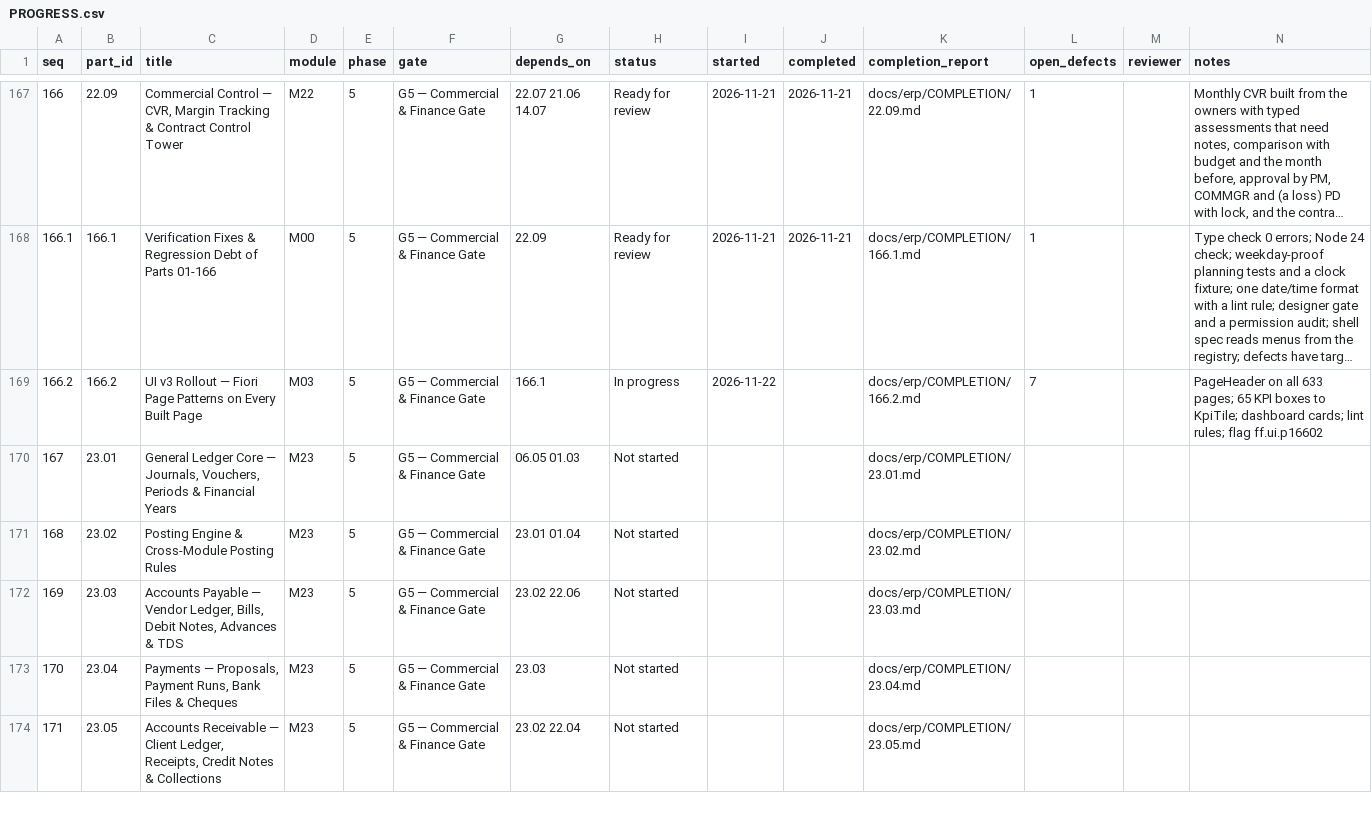
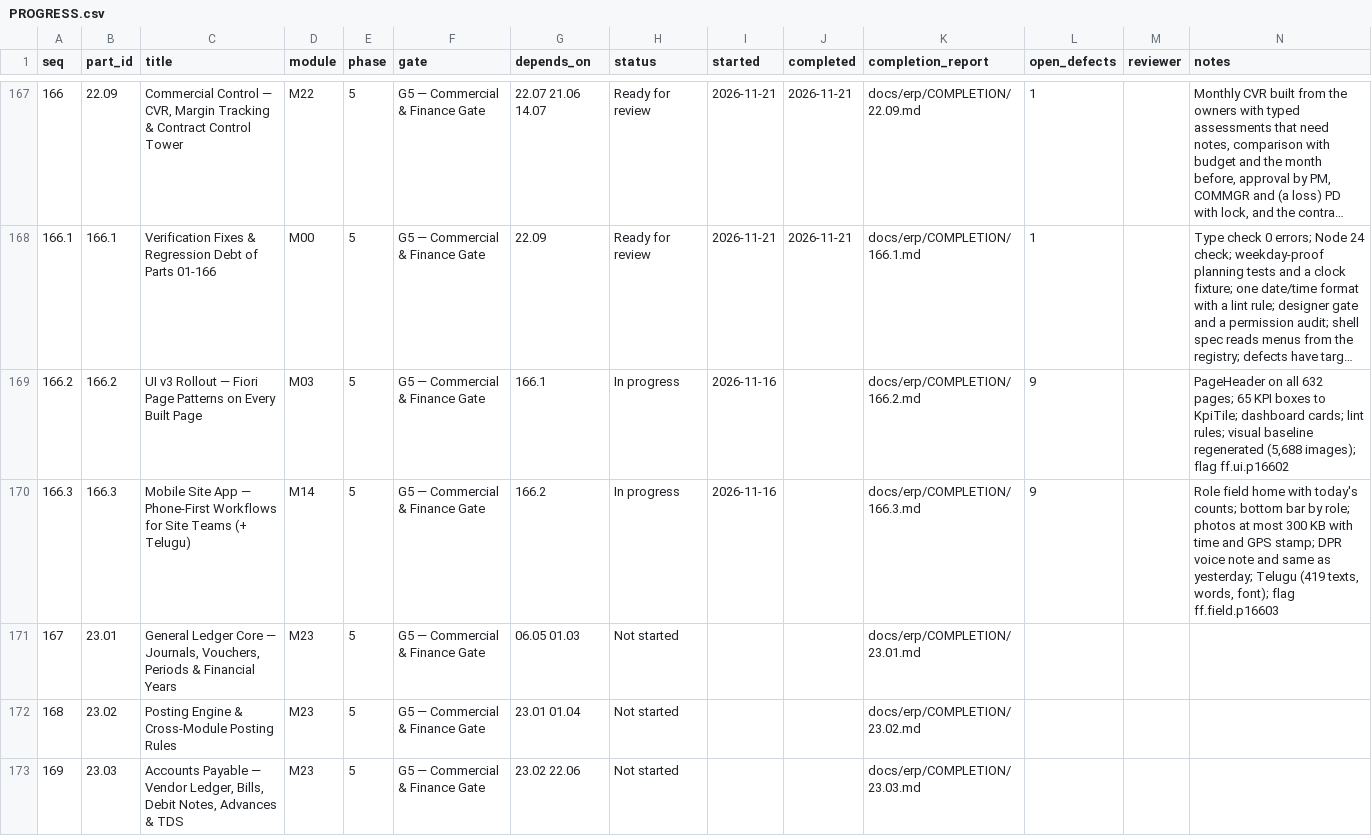
Before and after one commit to sahaainfra/ERP_SAP-CLS, a CSV file: docs/erp/PROGRESS.csv, drawn as a sheet; only a part is shown, gaps mark what is left out; the shorter side is filled out with more unchanged rows; long unchanged cells end in …; the diff names each change by its address in the sheet, - before the commit and + after, or states it on an @@ line.

```diff
--- a/docs/erp/PROGRESS.csv
+++ b/docs/erp/PROGRESS.csv
-I169 (started): 2026-11-22
+I169 (started): 2026-11-16
-L169 (open_defects): 7
+L169 (open_defects): 9
-N169 (notes): …on all 633 pages; 65 KPI boxes to KpiTile; dashboard cards; lint rules; flag ff.ui.p16602
+N169 (notes): …on all 632 pages; 65 KPI boxes to KpiTile; dashboard cards; lint rules; visual baseline regenerated (5,688 images); flag ff.ui.p16602
+row 170: 166.3 | 166.3 | Mobile Site App — Phone-First Workflows for Site Teams (+ Telugu) | M14 | 5 | G5 — Commercial & Finance Gate | 166.2 | In progress | 2026-11-16 |  | docs/erp/COMPLETION/166.3.md | 9 |  | Role field home with today's counts; bottom bar by role; photos at most 300 KB with time and GPS stamp; DPR voice note and same as yesterday; Telugu (419 texts, words, font); flag ff.field.p16603
```
Also changed, not shown: 1 other file.
